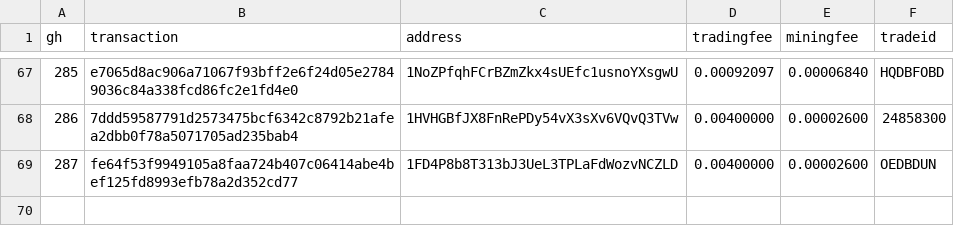
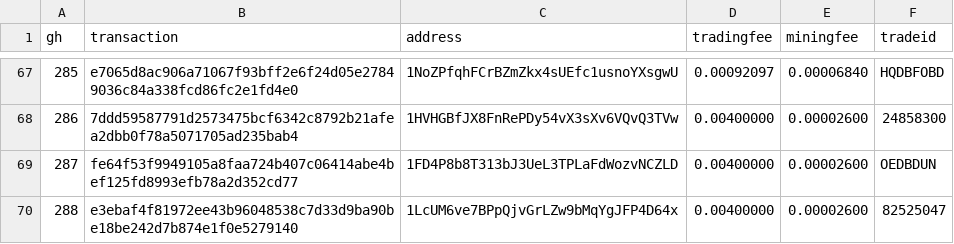
Before and after one commit to bisq-network/support, a CSV file: support-300.csv, drawn as a sheet; only a part is shown, gaps mark what is left out.

Commit message:
Add txns for fee reimbursement #288

```diff
--- a/support-300.csv
+++ b/support-300.csv
@@ -69 +69,2 @@ gh,transaction,address,tradingfee,miningfee,tradeid
 287,fe64f53f9949105a8faa724b407c06414abe4bef125fd8993efb78a2d352cd77,1FD4P8b8T313bJ3UeL3TPLaFdWozvNCZLD,0.00400000,0.00002600,OEDBDUN
+288,e3ebaf4f81972ee43b96048538c7d33d9ba90be18be242d7b874e1f0e5279140,1LcUM6ve7BPpQjvGrLZw9bMqYgJFP4D64x,0.00400000,0.00002600,82525047
```
